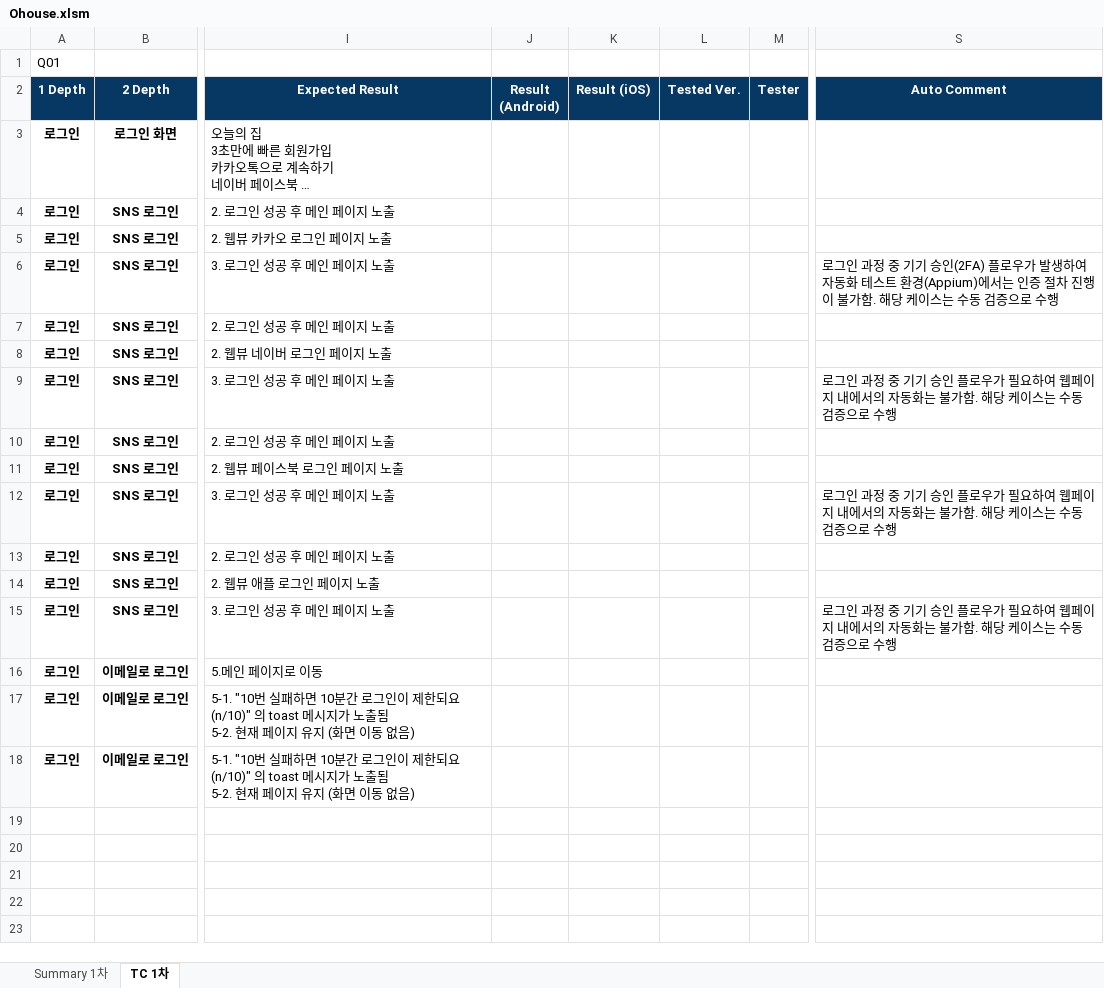
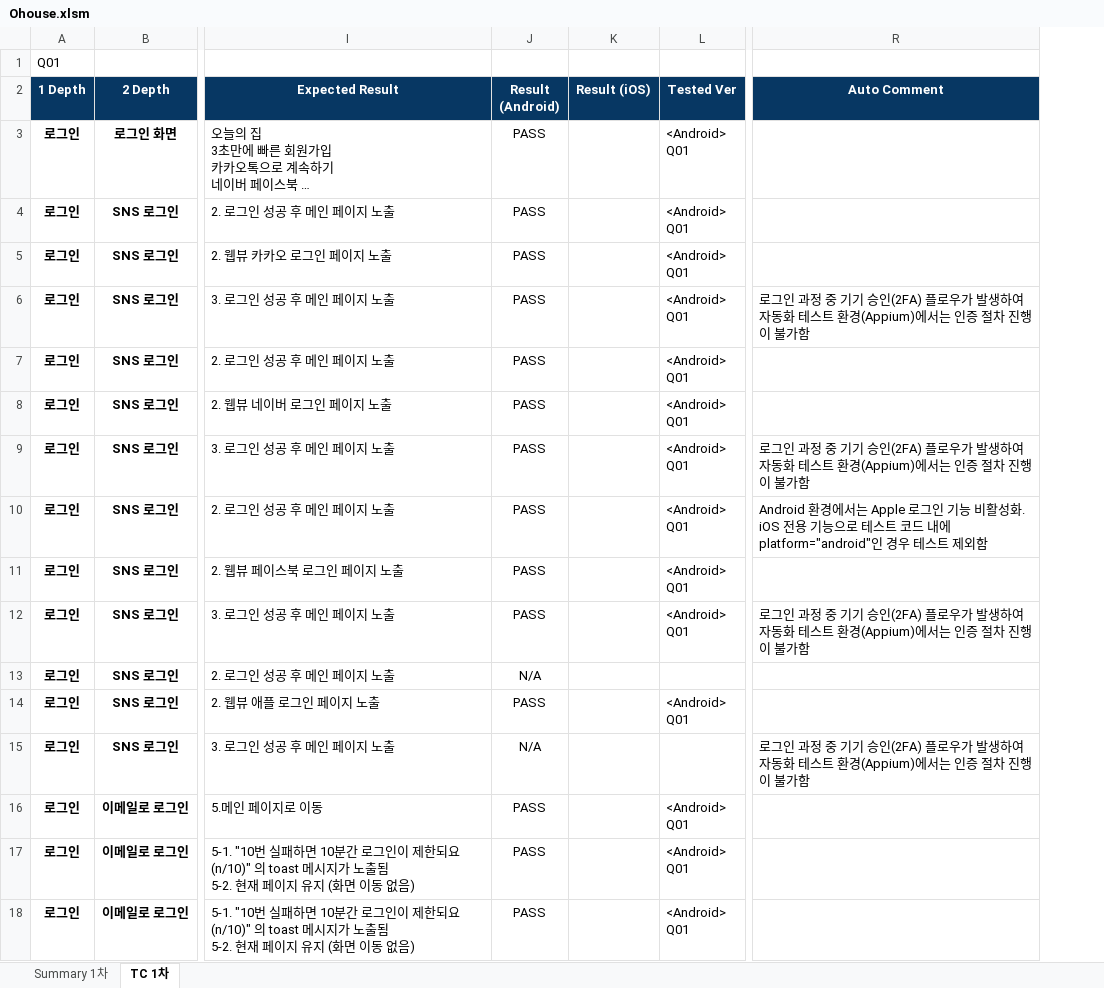
Before and after one commit to leeyeonjung/Ohouse_test_automation, an Excel workbook: testcase_excel/Ohouse.xlsm, sheet TC 1차, drawn as a sheet; only a part is shown, gaps mark what is left out; long unchanged cells end in …; values as stored, in another font and other column widths than the file's, no borders; removed rows and columns are numbered as before the commit, all else as after; ↵ is a line break in a cell; the diff names each change by its address in the sheet, - before the commit and + after, or states it on an @@ line.

Commit message:
auto comment update

```diff
--- a/testcase_excel/Ohouse.xlsm (sheet TC 1차)
+++ b/testcase_excel/Ohouse.xlsm (sheet TC 1차)
-column L (Tested Ver.), empty
-column M (Tester), empty
+column L (Tested Ver), rows 3-18: <Android> ↵ Q01 | <Android> ↵ Q01 | <Android> ↵ Q01 | <Android> ↵ Q01 | <Android> ↵ Q01 | <Android> ↵ Q01 | <Android> ↵ Q01 | <Android> ↵ Q01 | <Android> ↵ Q01 | <Android> ↵ Q01 |  | <Android> ↵ Q01 |  | <Android> ↵ Q01 | <Android> ↵ Q01 | <Android> ↵ Q01
-J3:J12 (Result (Android)): (empty)
+J3:J12 (Result (Android)): PASS
-R6 (Auto Comment): …불가함. 해당 케이스는 수동 검증으로 수행
+R6 (Auto Comment): …불가함
-R9 (Auto Comment): …기 승인 플로우가 필요하여 웹페이지 내에서의 자동화는 불가함. 해당 케이스는 수동 검증으로 수행
+R9 (Auto Comment): …기 승인(2FA) 플로우가 발생하여 자동화 테스트 환경(Appium)에서는 인증 절차 진행이 불가함
-R10 (Auto Comment): (empty)
+R10 (Auto Comment): Android 환경에서는 Apple 로그인 기능 비활성화. iOS 전용 기능으로 테스트 코드 내에 platform="android"인 경우 테스트 제외함
-R12 (Auto Comment): …기 승인 플로우가 필요하여 웹페이지 내에서의 자동화는 불가함. 해당 케이스는 수동 검증으로 수행
+R12 (Auto Comment): …기 승인(2FA) 플로우가 발생하여 자동화 테스트 환경(Appium)에서는 인증 절차 진행이 불가함
-J13 (Result (Android)): (empty)
+J13 (Result (Android)): N/A
-J14 (Result (Android)): (empty)
+J14 (Result (Android)): PASS
-J15 (Result (Android)): (empty)
+J15 (Result (Android)): N/A
-R15 (Auto Comment): …기 승인 플로우가 필요하여 웹페이지 내에서의 자동화는 불가함. 해당 케이스는 수동 검증으로 수행
+R15 (Auto Comment): …기 승인(2FA) 플로우가 발생하여 자동화 테스트 환경(Appium)에서는 인증 절차 진행이 불가함
-J16:J18 (Result (Android)): (empty)
+J16:J18 (Result (Android)): PASS
```
Also changed, not shown: sheet Summary 1차.
